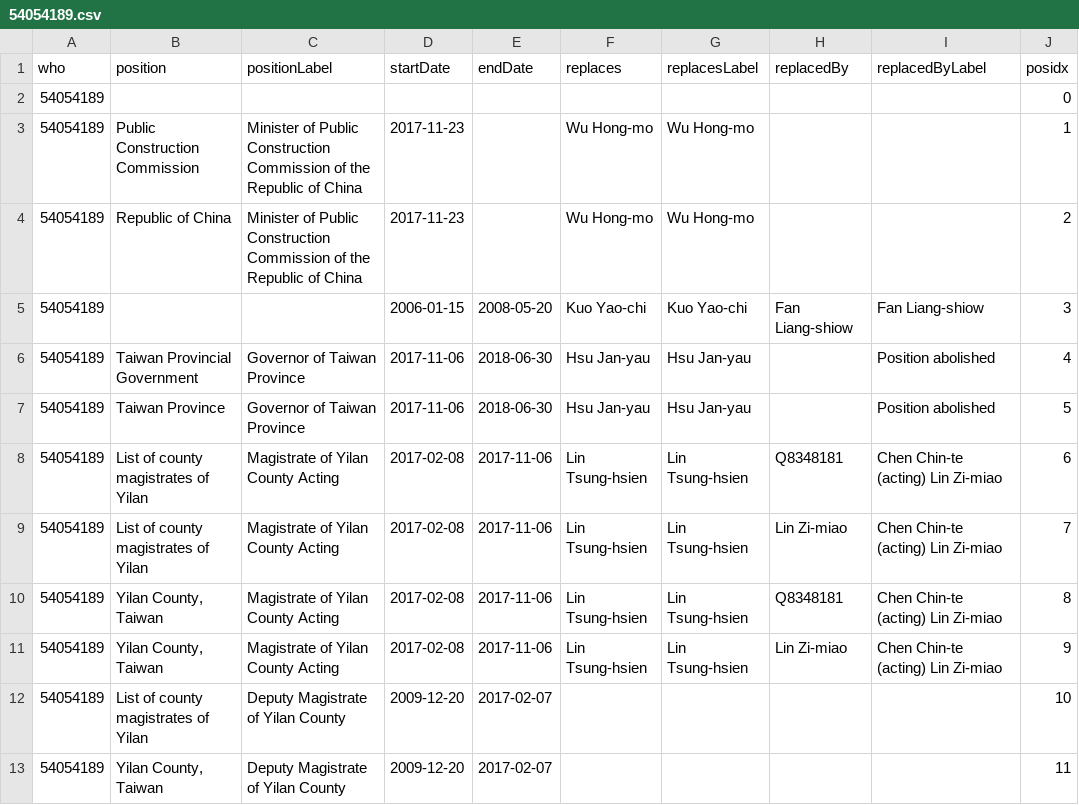
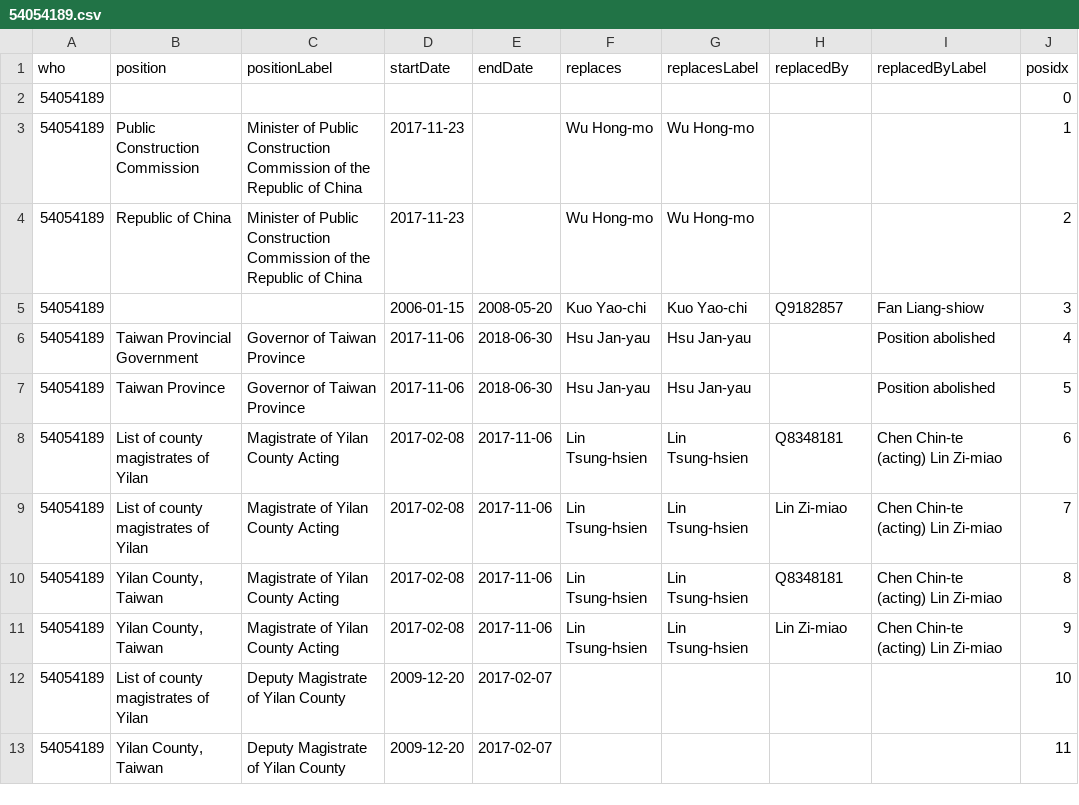
Before and after one commit to every-politician-scrapers/taiwan, a CSV file: enwiki/csv/54054189.csv, drawn as a sheet.

```diff
--- a/enwiki/csv/54054189.csv
+++ b/enwiki/csv/54054189.csv
@@ -4,3 +4,3 @@ who,position,positionLabel,startDate,endDate,replaces,replacesLabel,replacedBy,r
 54054189,Republic of China,Minister of Public Construction Commission of the Republic of China,2017-11-23,,Wu Hong-mo,Wu Hong-mo,,,2
-54054189,,,2006-01-15,2008-05-20,Kuo Yao-chi,Kuo Yao-chi,Fan Liang-shiow,Fan Liang-shiow,3
+54054189,,,2006-01-15,2008-05-20,Kuo Yao-chi,Kuo Yao-chi,Q9182857,Fan Liang-shiow,3
 54054189,Taiwan Provincial Government,Governor of Taiwan Province,2017-11-06,2018-06-30,Hsu Jan-yau,Hsu Jan-yau,,Position abolished,4
```
Also changed, not shown: enwiki/csv/50245565.csv, enwiki/csv/56424779.csv.
